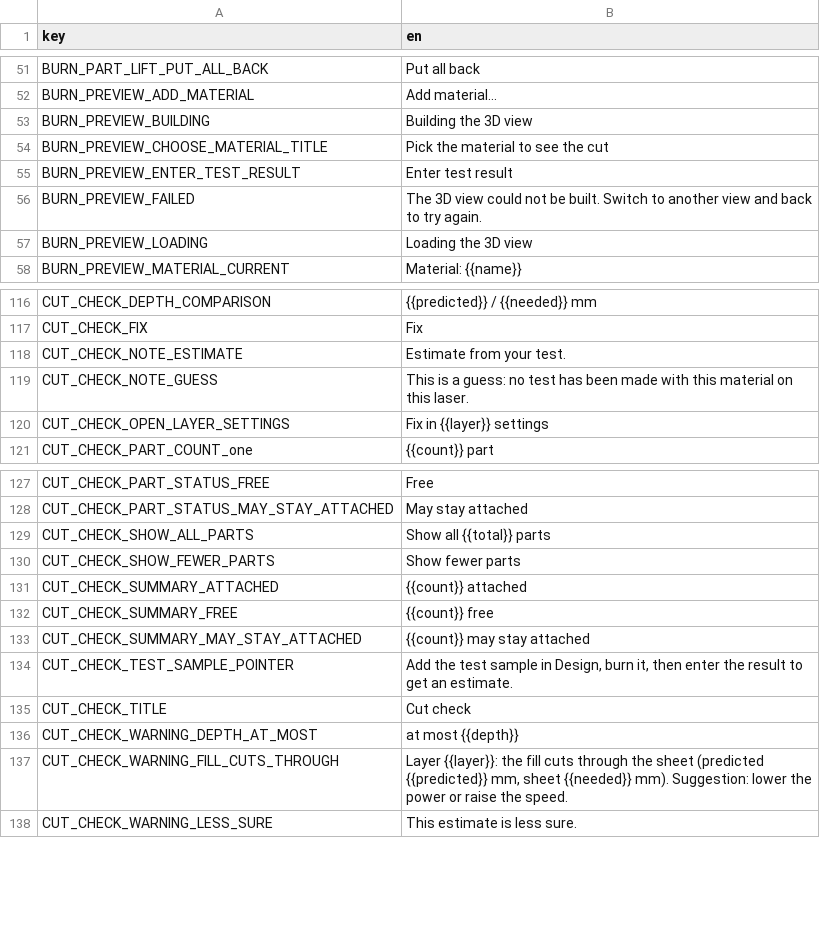
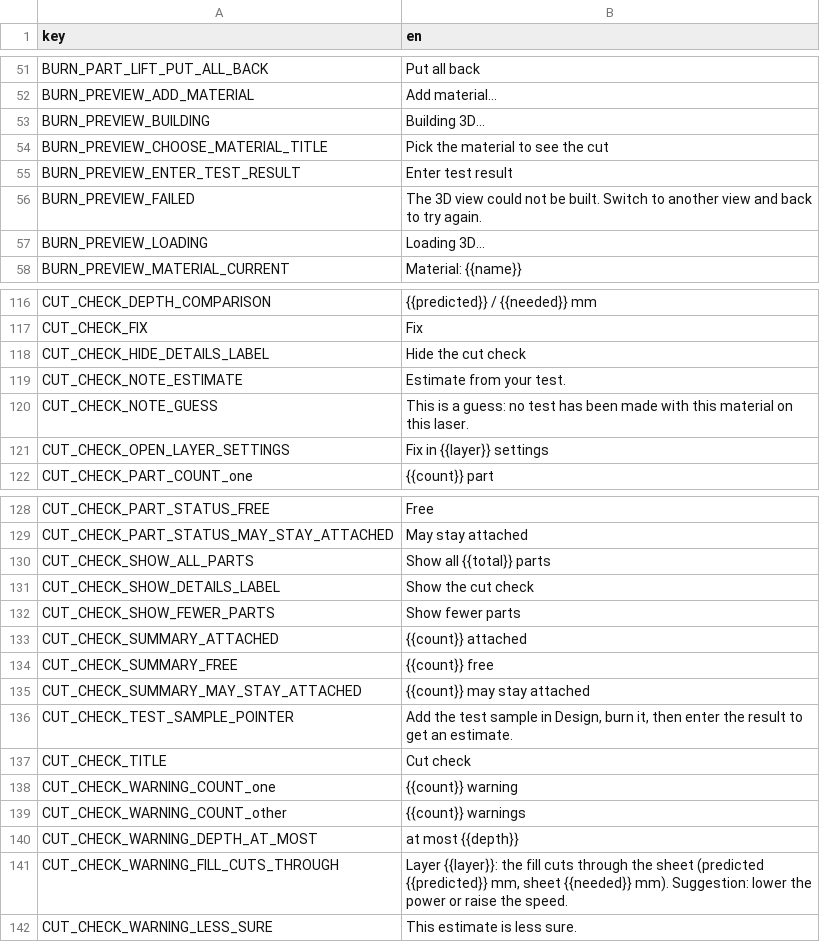
Before and after one commit to Korialstrazh/webgrbl, a CSV file: tools/localization/default.csv, drawn as a sheet; only a part is shown, gaps mark what is left out.

```diff
--- a/tools/localization/default.csv
+++ b/tools/localization/default.csv
@@ -52,3 +52,3 @@ BURN_PART_LIFT_PUT_ALL_BACK;Put all back
 BURN_PREVIEW_ADD_MATERIAL;Add material…
-BURN_PREVIEW_BUILDING;Building the 3D view
+BURN_PREVIEW_BUILDING;Building 3D…
 BURN_PREVIEW_CHOOSE_MATERIAL_TITLE;Pick the material to see the cut
@@ -56,3 +56,3 @@ BURN_PREVIEW_ENTER_TEST_RESULT;Enter test result
 BURN_PREVIEW_FAILED;The 3D view could not be built. Switch to another view and back to try again.
-BURN_PREVIEW_LOADING;Loading the 3D view
+BURN_PREVIEW_LOADING;Loading 3D…
 BURN_PREVIEW_MATERIAL_CURRENT;Material: {{name}}
@@ -117,2 +117,3 @@ CUT_CHECK_DEPTH_COMPARISON;{{predicted}} / {{needed}} mm
 CUT_CHECK_FIX;Fix
+CUT_CHECK_HIDE_DETAILS_LABEL;Hide the cut check
 CUT_CHECK_NOTE_ESTIMATE;Estimate from your test.
@@ -129,2 +130,3 @@ CUT_CHECK_PART_STATUS_MAY_STAY_ATTACHED;May stay attached
 CUT_CHECK_SHOW_ALL_PARTS;Show all {{total}} parts
+CUT_CHECK_SHOW_DETAILS_LABEL;Show the cut check
 CUT_CHECK_SHOW_FEWER_PARTS;Show fewer parts
@@ -135,2 +137,4 @@ CUT_CHECK_TEST_SAMPLE_POINTER;Add the test sample in Design, burn it, then enter
 CUT_CHECK_TITLE;Cut check
+CUT_CHECK_WARNING_COUNT_one;{{count}} warning
+CUT_CHECK_WARNING_COUNT_other;{{count}} warnings
 CUT_CHECK_WARNING_DEPTH_AT_MOST;at most {{depth}}
```
Also changed, not shown: 9 other files.
